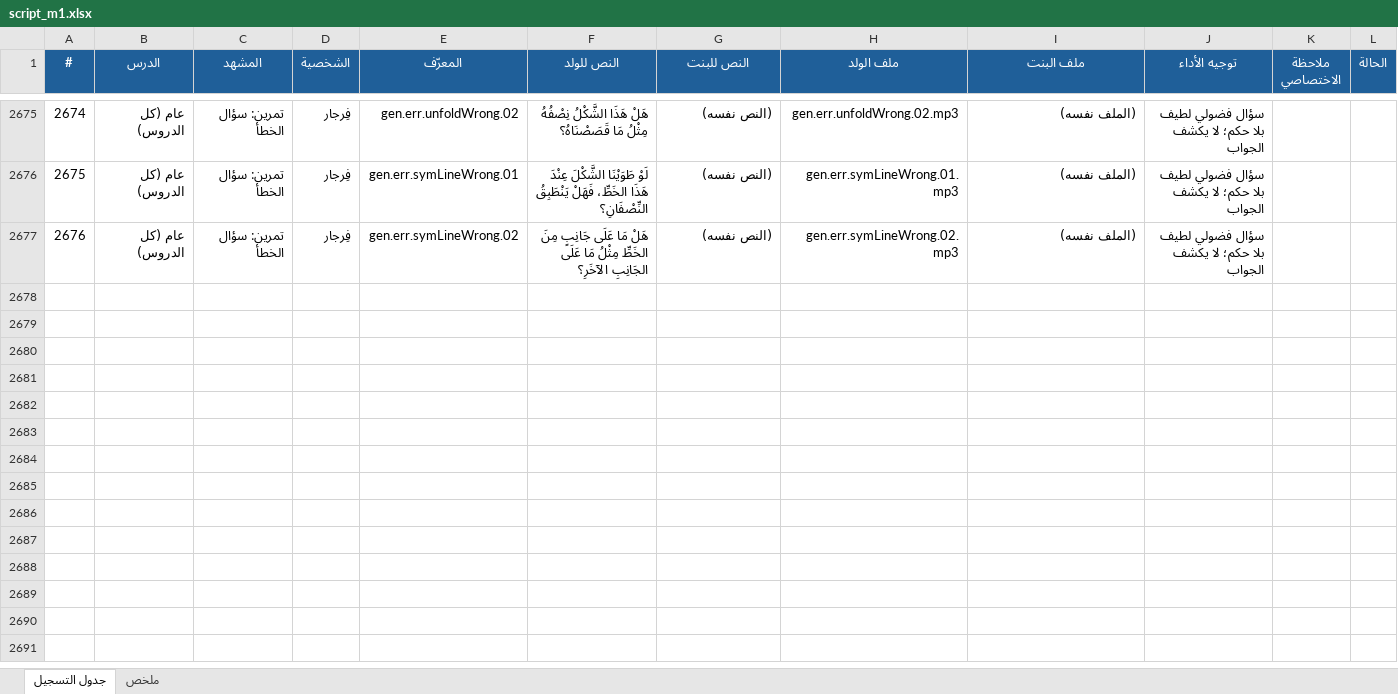
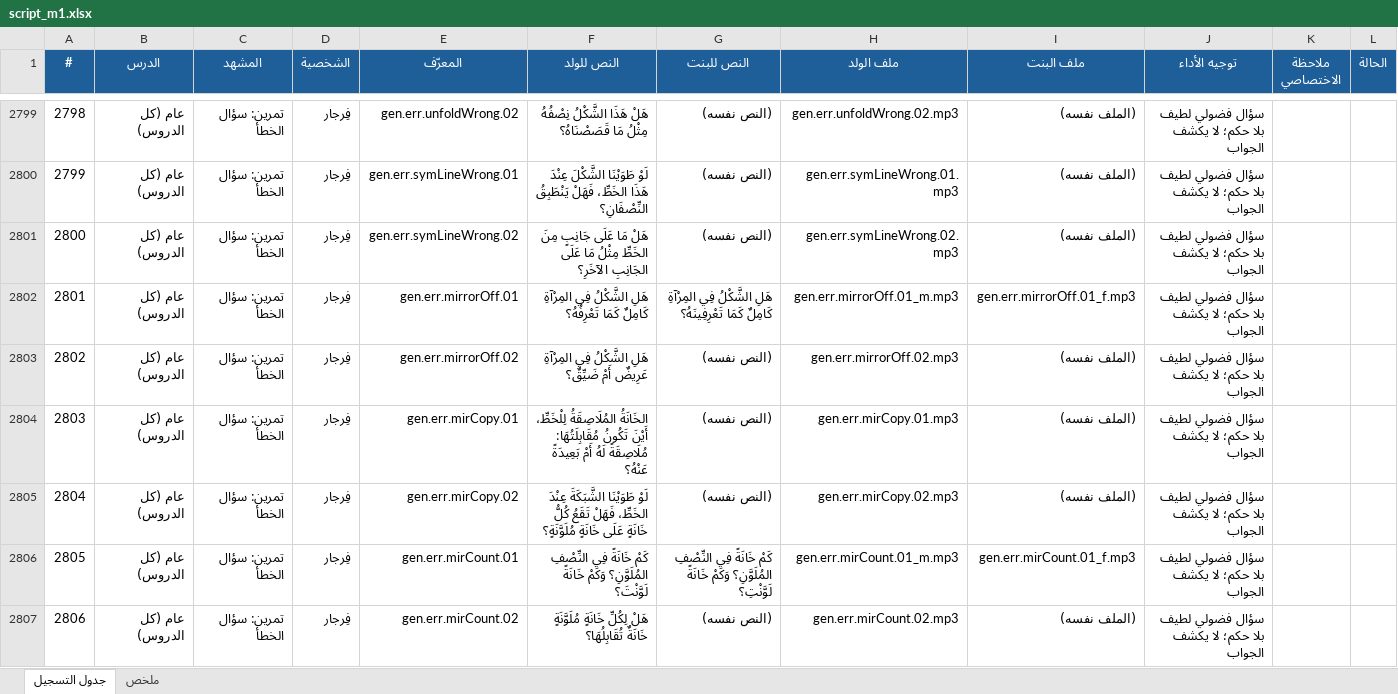
Before and after one commit to Feras-glitch/waha-math, an Excel workbook: dist/script_m1.xlsx, sheet جدول التسجيل, drawn as a sheet; only a part is shown, gaps mark what is left out; values as stored, in another font and other column widths than the file's, no borders; the diff covers the shown part only; the diff names each change by its address in the sheet, - before the commit and + after, or states it on an @@ line.

```diff
--- a/dist/script_m1.xlsx (sheet جدول التسجيل)
+++ b/dist/script_m1.xlsx (sheet جدول التسجيل)
@@ column A (#) renumbered between rows 1662 and 2801 @@
+row 2802: 2801 | عام (كل الدروس) | تمرين: سؤال الخطأ | فِرجار | gen.err.mirrorOff.01 | هَلِ الشَّكْلُ فِي المِرْآةِ كَامِلٌ كَمَا تَعْرِفُهُ؟ | هَلِ الشَّكْلُ فِي المِرْآةِ كَامِلٌ كَمَا تَعْرِفِينَهُ؟ | gen.err.mirrorOff.01_m.mp3 | gen.err.mirrorOff.01_f.mp3 | سؤال فضولي لطيف بلا حكم؛ لا يكشف الجواب
+row 2803: 2802 | عام (كل الدروس) | تمرين: سؤال الخطأ | فِرجار | gen.err.mirrorOff.02 | هَلِ الشَّكْلُ فِي المِرْآةِ عَرِيضٌ أَمْ ضَيِّقٌ؟ | (النص نفسه) | gen.err.mirrorOff.02.mp3 | (الملف نفسه) | سؤال فضولي لطيف بلا حكم؛ لا يكشف الجواب
+row 2804: 2803 | عام (كل الدروس) | تمرين: سؤال الخطأ | فِرجار | gen.err.mirCopy.01 | الخَانَةُ المُلَاصِقَةُ لِلْخَطِّ، أَيْنَ تَكُونُ مُقَابِلَتُهَا: مُلَاصِقَةً لَهُ أَمْ بَعِيدَةً عَنْهُ؟ | (النص نفسه) | gen.err.mirCopy.01.mp3 | (الملف نفسه) | سؤال فضولي لطيف بلا حكم؛ لا يكشف الجواب
+row 2805: 2804 | عام (كل الدروس) | تمرين: سؤال الخطأ | فِرجار | gen.err.mirCopy.02 | لَوْ طَوَيْنَا الشَّبَكَةَ عِنْدَ الخَطِّ، فَهَلْ تَقَعُ كُلُّ خَانَةٍ عَلَى خَانَةٍ مُلَوَّنَةٍ؟ | (النص نفسه) | gen.err.mirCopy.02.mp3 | (الملف نفسه) | سؤال فضولي لطيف بلا حكم؛ لا يكشف الجواب
+row 2806: 2805 | عام (كل الدروس) | تمرين: سؤال الخطأ | فِرجار | gen.err.mirCount.01 | كَمْ خَانَةً فِي النِّصْفِ المُلَوَّنِ؟ وَكَمْ خَانَةً لَوَّنْتَ؟ | كَمْ خَانَةً فِي النِّصْفِ المُلَوَّنِ؟ وَكَمْ خَانَةً لَوَّنْتِ؟ | gen.err.mirCount.01_m.mp3 | gen.err.mirCount.01_f.mp3 | سؤال فضولي لطيف بلا حكم؛ لا يكشف الجواب
+row 2807: 2806 | عام (كل الدروس) | تمرين: سؤال الخطأ | فِرجار | gen.err.mirCount.02 | هَلْ لِكُلِّ خَانَةٍ مُلَوَّنَةٍ خَانَةٌ تُقَابِلُهَا؟ | (النص نفسه) | gen.err.mirCount.02.mp3 | (الملف نفسه) | سؤال فضولي لطيف بلا حكم؛ لا يكشف الجواب
```
Also changed, not shown: 130 added rows elsewhere in this sheet, sheet ملخص, 19 other files.
